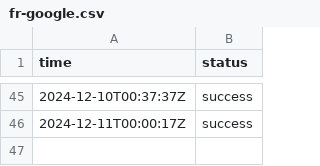
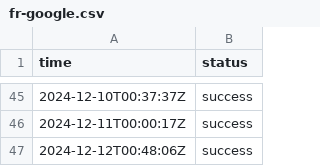
Before and after one commit to jln-brtn/statusbase-reborn, a CSV file: ci/logs/fr-google.csv, drawn as a sheet; only a part is shown, gaps mark what is left out.

```diff
--- a/ci/logs/fr-google.csv
+++ b/ci/logs/fr-google.csv
@@ -46 +46,2 @@ time,status
 2024-12-11T00:00:17Z,success
+2024-12-12T00:48:06Z,success
```
Also changed, not shown: ci/logs/fr-hugging-face.csv, ci/logs/fr-mistral-ai.csv, 3 other files.
